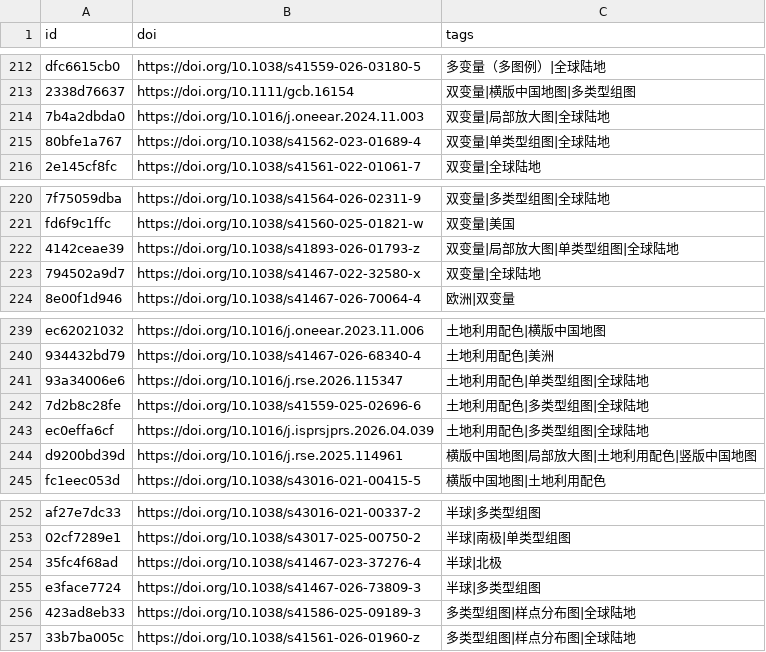
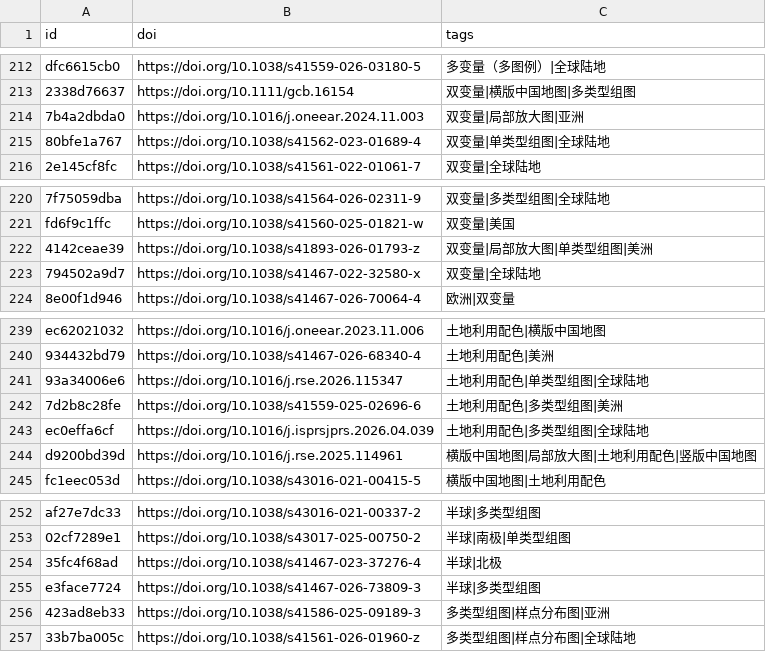
Before and after one commit to zbhgis/GeoSciPlot, a CSV file: meta/titles.csv, drawn as a sheet; only a part is shown, gaps mark what is left out.

```diff
--- a/meta/titles.csv
+++ b/meta/titles.csv
@@ -213,3 +213,3 @@ dfc6615cb0,https://doi.org/10.1038/s41559-026-03180-5,多变量（多图例）|
 2338d76637,https://doi.org/10.1111/gcb.16154,双变量|横版中国地图|多类型组图
-7b4a2dbda0,https://doi.org/10.1016/j.oneear.2024.11.003,双变量|局部放大图|全球陆地
+7b4a2dbda0,https://doi.org/10.1016/j.oneear.2024.11.003,双变量|局部放大图|亚洲
 80bfe1a767,https://doi.org/10.1038/s41562-023-01689-4,双变量|单类型组图|全球陆地
@@ -221,3 +221,3 @@ dfc6615cb0,https://doi.org/10.1038/s41559-026-03180-5,多变量（多图例）|
 fd6f9c1ffc,https://doi.org/10.1038/s41560-025-01821-w,双变量|美国
-4142ceae39,https://doi.org/10.1038/s41893-026-01793-z,双变量|局部放大图|单类型组图|全球陆地
+4142ceae39,https://doi.org/10.1038/s41893-026-01793-z,双变量|局部放大图|单类型组图|美洲
 794502a9d7,https://doi.org/10.1038/s41467-022-32580-x,双变量|全球陆地
@@ -241,3 +241,3 @@ ec62021032,https://doi.org/10.1016/j.oneear.2023.11.006,土地利用配色|横
 93a34006e6,https://doi.org/10.1016/j.rse.2026.115347,土地利用配色|单类型组图|全球陆地
-7d2b8c28fe,https://doi.org/10.1038/s41559-025-02696-6,土地利用配色|多类型组图|全球陆地
+7d2b8c28fe,https://doi.org/10.1038/s41559-025-02696-6,土地利用配色|多类型组图|美洲
 ec0effa6cf,https://doi.org/10.1016/j.isprsjprs.2026.04.039,土地利用配色|多类型组图|全球陆地
@@ -255,3 +255,3 @@ af27e7dc33,https://doi.org/10.1038/s43016-021-00337-2,半球|多类型组图
 e3face7724,https://doi.org/10.1038/s41467-026-73809-3,半球|多类型组图
-423ad8eb33,https://doi.org/10.1038/s41586-025-09189-3,多类型组图|样点分布图|全球陆地
+423ad8eb33,https://doi.org/10.1038/s41586-025-09189-3,多类型组图|样点分布图|亚洲
 33b7ba005c,https://doi.org/10.1038/s41561-026-01960-z,多类型组图|样点分布图|全球陆地
```
Also changed, not shown: 1 other file.
